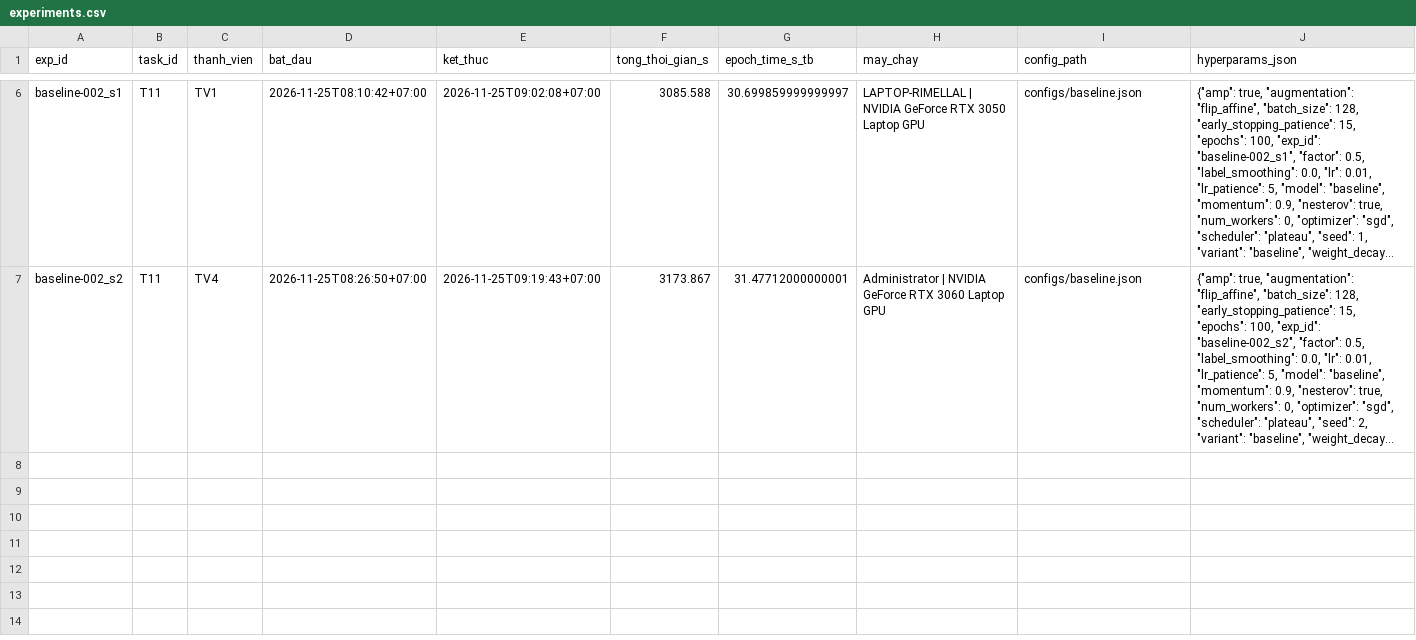
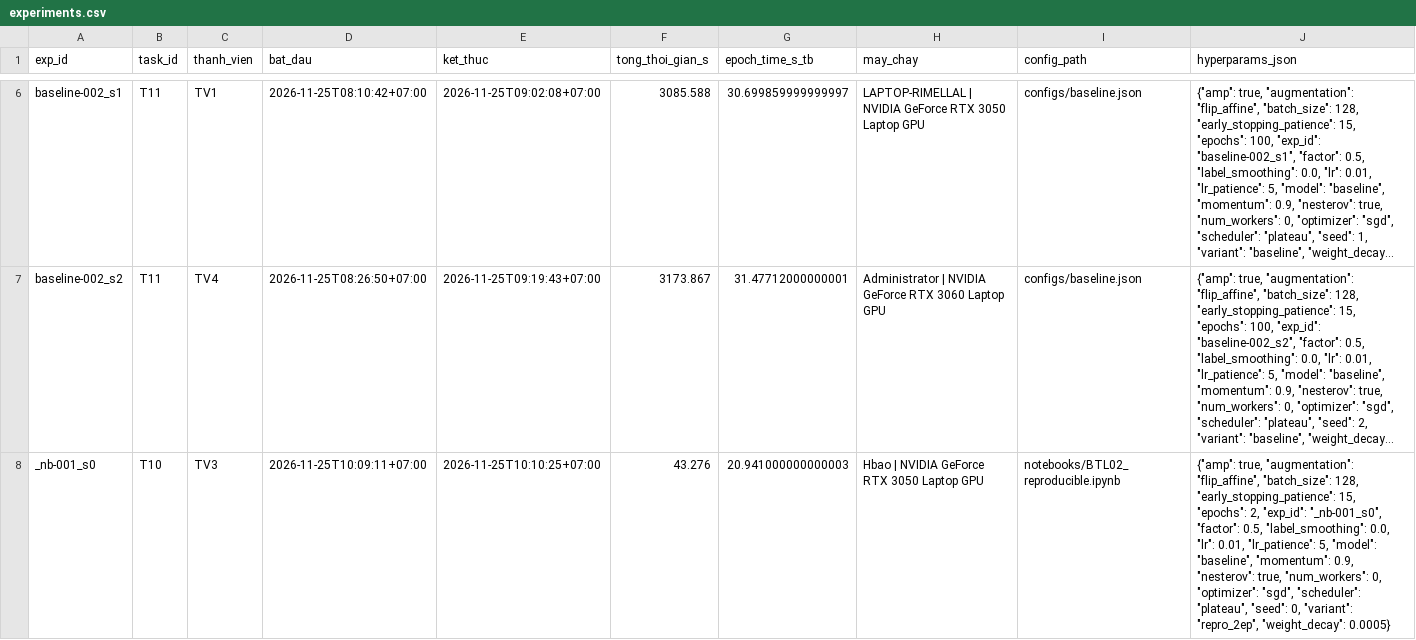
Before and after one commit to lpnHai2005/DeepLearning_Group, a CSV file: BTL02/tracking/experiments.csv, drawn as a sheet; only a part is shown, gaps mark what is left out; long unchanged cells end in …; rows hold the shown columns only; the diff names each change by its address in the sheet, - before the commit and + after, or states it on an @@ line.

Commit message:
feat(T10): thêm notebook tái lập BTL02_reproducible.ipynb và bản executed _nb-001_s0

```diff
--- a/BTL02/tracking/experiments.csv
+++ b/BTL02/tracking/experiments.csv
+row 8: _nb-001_s0 | T10 | TV3 | 2026-11-25T10:09:11+07:00 | 2026-11-25T10:10:25+07:00 | 43.276 | 20.941000000000003 | Hbao | NVIDIA GeForce RTX 3050 Laptop GPU | notebooks/BTL02_reproducible.ipynb | {"amp": true, "augmentation": "flip_affine", "batch_size": 128, "early_stopping_patience": 15, "epochs": 2, "exp_id": "_nb-001_s0", "factor": 0.5, "label_smoothing": 0.0, "lr": 0.01, "lr_patience": 5, "model": "baseline", "momentum": 0.9, "nesterov": true, "num_workers": 0, "optimizer": "sgd", "scheduler": "plateau", "seed": 0, "variant": "repro_2ep", "weight_decay": 0.0005}
```
Also changed, not shown: BTL02/tracking/figures_manifest.csv, 8 other files.
